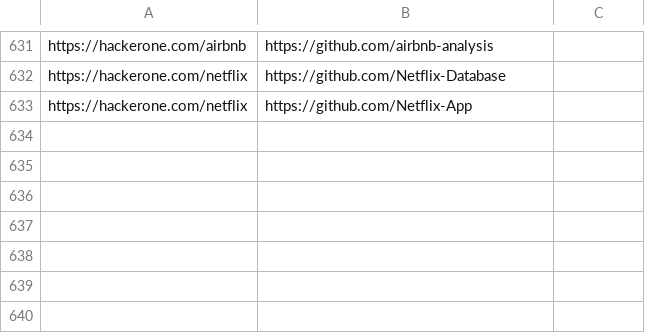
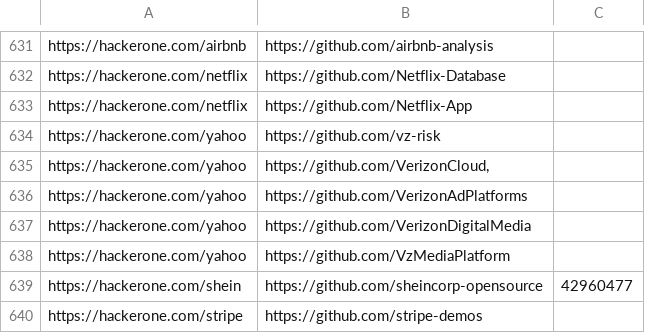
Before and after one commit to nikitastupin/orgs-data, a TSV file: orgs-data/hackerone.tsv, drawn as a sheet; only a part is shown, gaps mark what is left out; the diff names each change by its address in the sheet, - before the commit and + after, or states it on an @@ line.

Commit message:
Update hackerone.tsv

```diff
--- a/orgs-data/hackerone.tsv
+++ b/orgs-data/hackerone.tsv
+row 634: https://hackerone.com/yahoo | https://github.com/vz-risk
+row 635: https://hackerone.com/yahoo | https://github.com/VerizonCloud,
+row 636: https://hackerone.com/yahoo | https://github.com/VerizonAdPlatforms
+row 637: https://hackerone.com/yahoo | https://github.com/VerizonDigitalMedia
+row 638: https://hackerone.com/yahoo | https://github.com/VzMediaPlatform
+row 639: https://hackerone.com/shein | https://github.com/sheincorp-opensource | 42960477
+row 640: https://hackerone.com/stripe | https://github.com/stripe-demos
```
